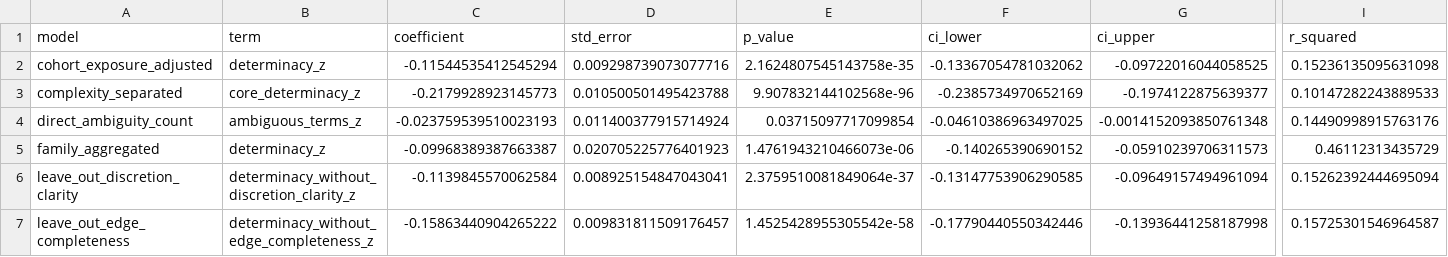
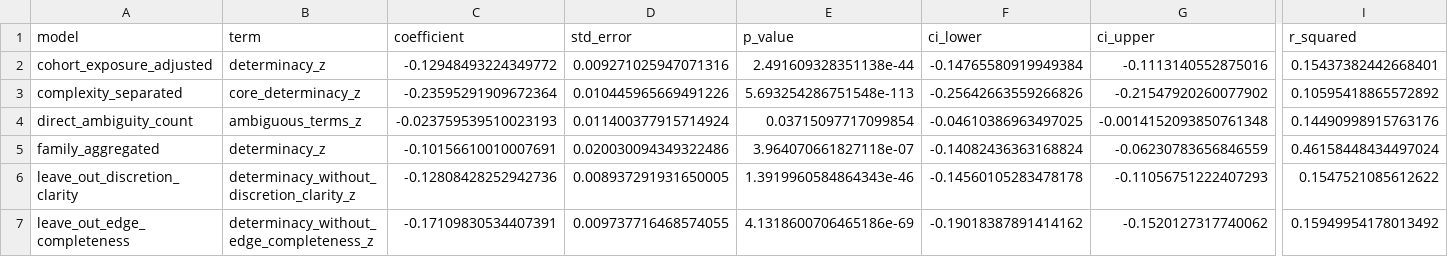
Before and after one commit to m-schulte-althoff/prediction-market-analysis, a CSV file: output/tables/analysis-market-models.csv, drawn as a sheet; only a part is shown, gaps mark what is left out; the diff covers the shown part only; the diff names each change by its address in the sheet, - before the commit and + after, or states it on an @@ line.

```diff
--- a/output/tables/analysis-market-models.csv
+++ b/output/tables/analysis-market-models.csv
-C2 (coefficient): -0.11544535412545294
+C2 (coefficient): -0.12948493224349772
-D2 (std_error): 0.009298739073077716
+D2 (std_error): 0.009271025947071316
-E2 (p_value): 2.1624807545143758e-35
+E2 (p_value): 2.491609328351138e-44
-F2 (ci_lower): -0.13367054781032062
+F2 (ci_lower): -0.14765580919949384
-G2 (ci_upper): -0.09722016044058525
+G2 (ci_upper): -0.1113140552875016
-I2 (r_squared): 0.15236135095631098
+I2 (r_squared): 0.15437382442668401
-C3 (coefficient): -0.2179928923145773
+C3 (coefficient): -0.23595291909672364
-D3 (std_error): 0.010500501495423788
+D3 (std_error): 0.010445965669491226
-E3 (p_value): 9.907832144102568e-96
+E3 (p_value): 5.693254286751548e-113
-F3 (ci_lower): -0.2385734970652169
+F3 (ci_lower): -0.25642663559266826
-G3 (ci_upper): -0.1974122875639377
+G3 (ci_upper): -0.21547920260077902
-I3 (r_squared): 0.10147282243889533
+I3 (r_squared): 0.10595418865572892
-C5 (coefficient): -0.09968389387663387
+C5 (coefficient): -0.10156610010007691
-D5 (std_error): 0.020705225776401923
+D5 (std_error): 0.020030094349322486
-E5 (p_value): 1.4761943210466073e-06
+E5 (p_value): 3.964070661827118e-07
-F5 (ci_lower): -0.140265390690152
+F5 (ci_lower): -0.14082436363168824
-G5 (ci_upper): -0.05910239706311573
+G5 (ci_upper): -0.06230783656846559
-I5 (r_squared): 0.46112313435729
+I5 (r_squared): 0.46158448434497024
-C6 (coefficient): -0.1139845570062584
+C6 (coefficient): -0.12808428252942736
-D6 (std_error): 0.008925154847043041
+D6 (std_error): 0.008937291931650005
-E6 (p_value): 2.3759510081849064e-37
+E6 (p_value): 1.3919960584864343e-46
-F6 (ci_lower): -0.13147753906290585
+F6 (ci_lower): -0.14560105283478178
-G6 (ci_upper): -0.09649157494961094
+G6 (ci_upper): -0.11056751222407293
-I6 (r_squared): 0.15262392444695094
+I6 (r_squared): 0.1547521085612622
-C7 (coefficient): -0.15863440904265222
+C7 (coefficient): -0.17109830534407391
-D7 (std_error): 0.009831811509176457
+D7 (std_error): 0.009737716468574055
-E7 (p_value): 1.4525428955305542e-58
+E7 (p_value): 4.1318600706465186e-69
-F7 (ci_lower): -0.17790440550342446
+F7 (ci_lower): -0.19018387891414162
-G7 (ci_upper): -0.13936441258187998
+G7 (ci_upper): -0.1520127317740062
-I7 (r_squared): 0.15725301546964587
+I7 (r_squared): 0.15949954178013492
```
Also changed, not shown: 92 edited cells elsewhere in this file, output/tables/analysis-determinacy-bins.csv, output/tables/analysis-terminal-error.csv, 31 other files.
